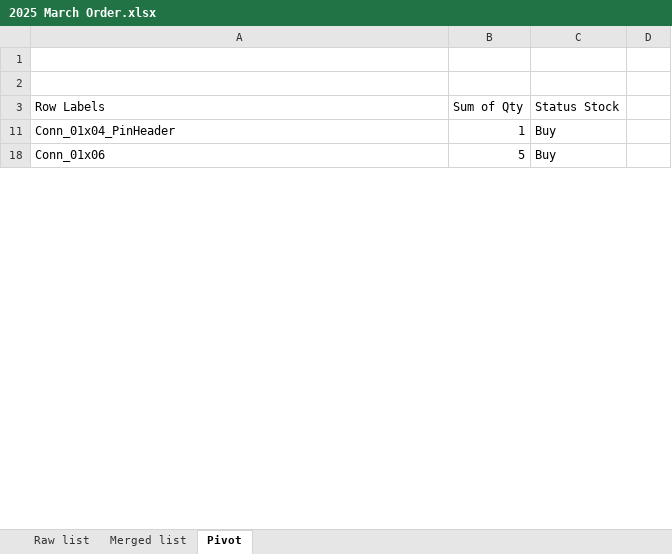
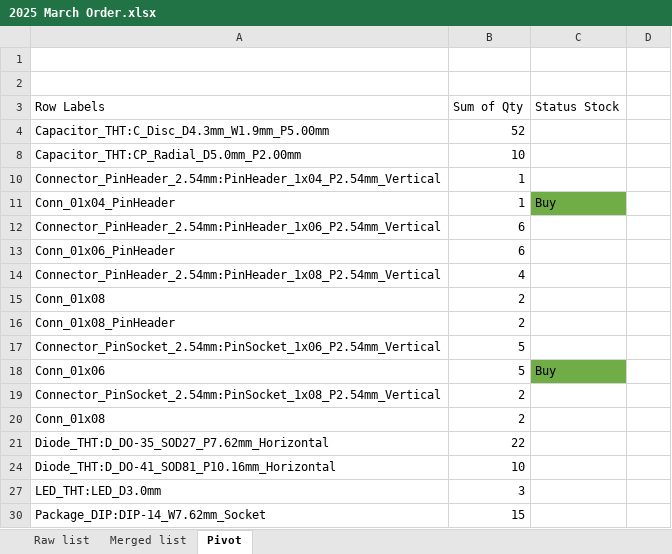
Before and after one commit to DeMarco/DMH-Navigator, an Excel workbook: BoMs/2025 March Order.xlsx, sheet Pivot, drawn as a sheet; only a part is shown; values as stored, in another font and other column widths than the file's, no borders; the diff covers the shown part only; the diff names each change by its address in the sheet, - before the commit and + after, or states it on an @@ line.

Commit message:
Update 2025 March Order.xlsx

```diff
--- a/BoMs/2025 March Order.xlsx (sheet Pivot)
+++ b/BoMs/2025 March Order.xlsx (sheet Pivot)
@@ row 4 unhidden: Capacitor_THT:C_Disc_D4.3mm_W1.9mm_P5.00mm | 52 @@
@@ row 8 unhidden: Capacitor_THT:CP_Radial_D5.0mm_P2.00mm | 10 @@
@@ row 10 unhidden: Connector_PinHeader_2.54mm:PinHeader_1x04_P2.54mm_Vertical | 1 @@
-C11 fill: none
+C11 fill: #70AD47
@@ row 12 unhidden: Connector_PinHeader_2.54mm:PinHeader_1x06_P2.54mm_Vertical | 6 @@
@@ row 13 unhidden: Conn_01x06_PinHeader | 6 @@
@@ row 14 unhidden: Connector_PinHeader_2.54mm:PinHeader_1x08_P2.54mm_Vertical | 4 @@
@@ row 15 unhidden: Conn_01x08 | 2 @@
@@ row 16 unhidden: Conn_01x08_PinHeader | 2 @@
@@ row 17 unhidden: Connector_PinSocket_2.54mm:PinSocket_1x06_P2.54mm_Vertical | 5 @@
-C18 fill: none
+C18 fill: #70AD47
@@ row 19 unhidden: Connector_PinSocket_2.54mm:PinSocket_1x08_P2.54mm_Vertical | 2 @@
@@ row 20 unhidden: Conn_01x08 | 2 @@
@@ row 21 unhidden: Diode_THT:D_DO-35_SOD27_P7.62mm_Horizontal | 22 @@
@@ row 24 unhidden: Diode_THT:D_DO-41_SOD81_P10.16mm_Horizontal | 10 @@
@@ row 27 unhidden: LED_THT:LED_D3.0mm | 3 @@
@@ row 30 unhidden: Package_DIP:DIP-14_W7.62mm_Socket | 15 @@
```
Also changed, not shown: 1 added row, 26 hidden or unhidden rows and cell formats elsewhere in this sheet, hidden cells.
